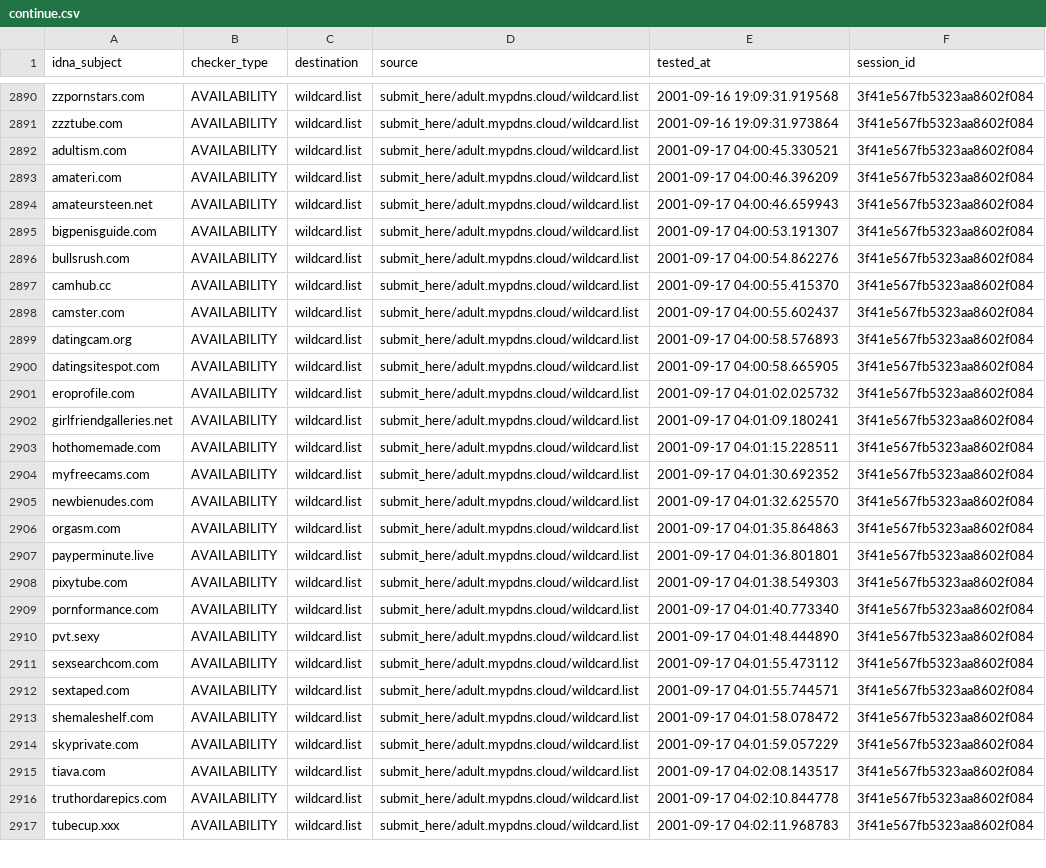
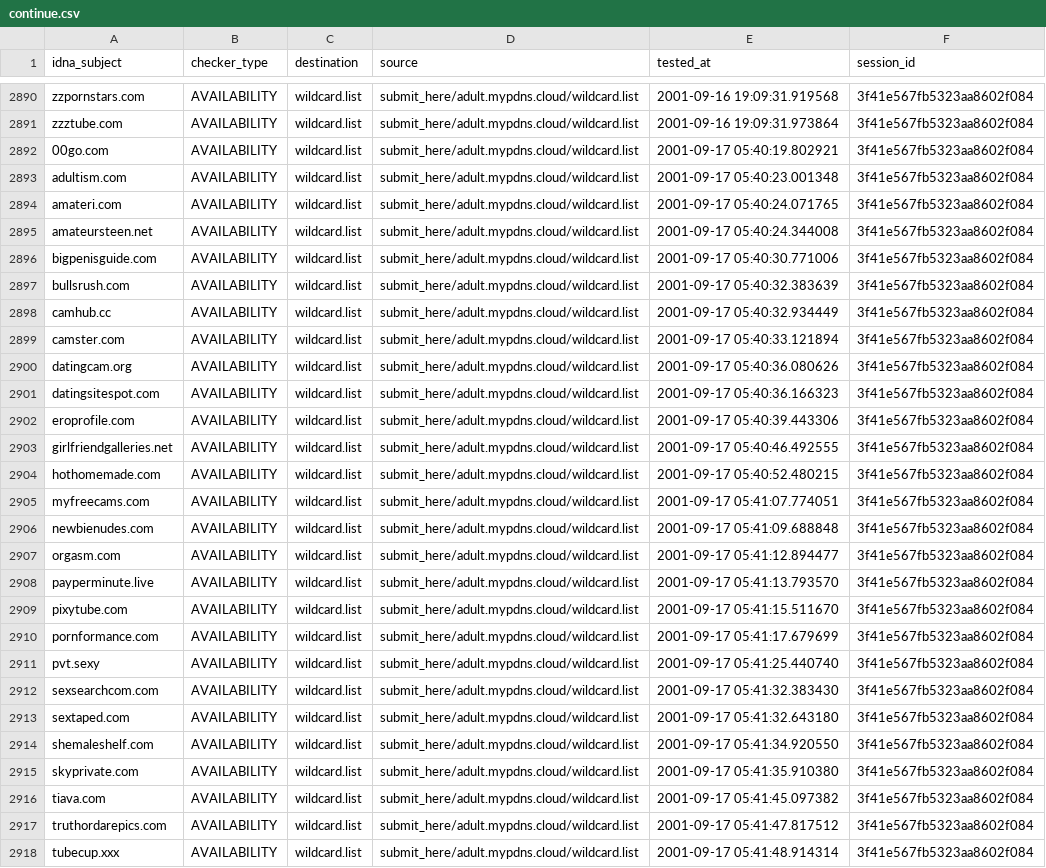
Before and after one commit to porn-records/Porn-Records, a CSV file: active_domains/output/wildcard.list/continue.csv, drawn as a sheet; only a part is shown, gaps mark what is left out; addresses are those after the commit; the diff covers the shown part only; the diff names each change by its address in the sheet, - before the commit and + after, or states it on an @@ line.

```diff
--- a/active_domains/output/wildcard.list/continue.csv
+++ b/active_domains/output/wildcard.list/continue.csv
+row 2892: 00go.com | AVAILABILITY | wildcard.list | submit_here/adult.mypdns.cloud/wildcard.list | 2001-09-17 05:40:19.802921 | 3f41e567fb5323aa8602f084
-E2893 (tested_at): 2001-09-17 04:00:45.330521
+E2893 (tested_at): 2001-09-17 05:40:23.001348
-E2894 (tested_at): 2001-09-17 04:00:46.396209
+E2894 (tested_at): 2001-09-17 05:40:24.071765
-E2895 (tested_at): 2001-09-17 04:00:46.659943
+E2895 (tested_at): 2001-09-17 05:40:24.344008
-E2896 (tested_at): 2001-09-17 04:00:53.191307
+E2896 (tested_at): 2001-09-17 05:40:30.771006
-E2897 (tested_at): 2001-09-17 04:00:54.862276
+E2897 (tested_at): 2001-09-17 05:40:32.383639
-E2898 (tested_at): 2001-09-17 04:00:55.415370
+E2898 (tested_at): 2001-09-17 05:40:32.934449
-E2899 (tested_at): 2001-09-17 04:00:55.602437
+E2899 (tested_at): 2001-09-17 05:40:33.121894
-E2900 (tested_at): 2001-09-17 04:00:58.576893
+E2900 (tested_at): 2001-09-17 05:40:36.080626
-E2901 (tested_at): 2001-09-17 04:00:58.665905
+E2901 (tested_at): 2001-09-17 05:40:36.166323
-E2902 (tested_at): 2001-09-17 04:01:02.025732
+E2902 (tested_at): 2001-09-17 05:40:39.443306
-E2903 (tested_at): 2001-09-17 04:01:09.180241
+E2903 (tested_at): 2001-09-17 05:40:46.492555
-E2904 (tested_at): 2001-09-17 04:01:15.228511
+E2904 (tested_at): 2001-09-17 05:40:52.480215
-E2905 (tested_at): 2001-09-17 04:01:30.692352
+E2905 (tested_at): 2001-09-17 05:41:07.774051
-E2906 (tested_at): 2001-09-17 04:01:32.625570
+E2906 (tested_at): 2001-09-17 05:41:09.688848
-E2907 (tested_at): 2001-09-17 04:01:35.864863
+E2907 (tested_at): 2001-09-17 05:41:12.894477
-E2908 (tested_at): 2001-09-17 04:01:36.801801
+E2908 (tested_at): 2001-09-17 05:41:13.793570
-E2909 (tested_at): 2001-09-17 04:01:38.549303
+E2909 (tested_at): 2001-09-17 05:41:15.511670
-E2910 (tested_at): 2001-09-17 04:01:40.773340
+E2910 (tested_at): 2001-09-17 05:41:17.679699
-E2911 (tested_at): 2001-09-17 04:01:48.444890
+E2911 (tested_at): 2001-09-17 05:41:25.440740
-E2912 (tested_at): 2001-09-17 04:01:55.473112
+E2912 (tested_at): 2001-09-17 05:41:32.383430
-E2913 (tested_at): 2001-09-17 04:01:55.744571
+E2913 (tested_at): 2001-09-17 05:41:32.643180
-E2914 (tested_at): 2001-09-17 04:01:58.078472
+E2914 (tested_at): 2001-09-17 05:41:34.920550
-E2915 (tested_at): 2001-09-17 04:01:59.057229
+E2915 (tested_at): 2001-09-17 05:41:35.910380
-E2916 (tested_at): 2001-09-17 04:02:08.143517
+E2916 (tested_at): 2001-09-17 05:41:45.097382
-E2917 (tested_at): 2001-09-17 04:02:10.844778
+E2917 (tested_at): 2001-09-17 05:41:47.817512
-E2918 (tested_at): 2001-09-17 04:02:11.968783
+E2918 (tested_at): 2001-09-17 05:41:48.914314
```
Also changed, not shown: 8 edited cells elsewhere in this file, .pyfunceble/inactive.csv, active_domains/output/mobile.list/continue.csv, 33 other files.
